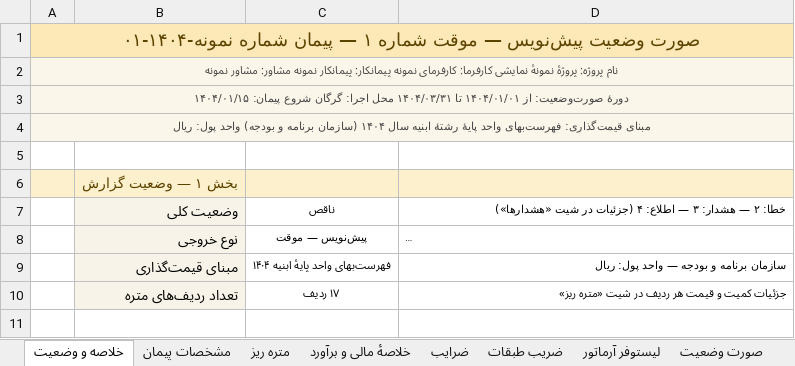
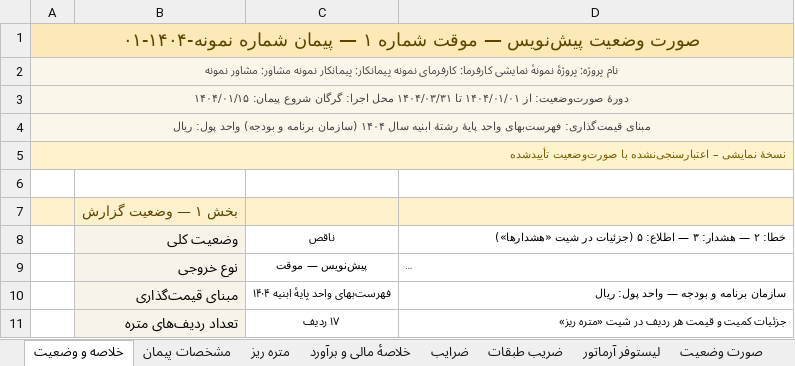
Before and after one commit to ashkanbabaei92/MetreYar2, an Excel workbook: examples/sample_project/sample_output.xlsx, sheet خلاصه و وضعیت, drawn as a sheet; only a part is shown; the shorter side is filled out with more unchanged rows; long unchanged cells end in …; values as stored, in another font and other column widths than the file's, no borders; addresses are those after the commit; the diff names each change by its address in the sheet, - before the commit and + after, or states it on an @@ line.

Commit message:
فاز E-10.1 §۳ — حالتِ ارائه: demo_mode + واترمارک
- پرچمِ demo_mode (پایتون: demo_mode، تایپ‌اسکریپت: demoMode) که
  واترمارکِ «نسخهٔ نمایشی – اعتبارسنجی‌نشده با صورت‌وضعیت تأییدشده»
  را روی همهٔ ۱۹ برگهٔ Excel و همهٔ صفحاتِ UI می‌نشاند
  - app.py: DEMO_BANNER، _header_block (هر دو واترمارک کنار هم)،
    export()، بنرِ st.warning، برچسبِ تنظیم
  - exporters.ts/types.ts/engine.ts/auditDiff.ts/App.tsx: آینهٔ کامل
- پروژهٔ نمونه (examples/sample_project) به‌صورتِ پیش‌فرض demo_mode است؛
  project_profile.json و sample_output.xlsx دوباره ساخته شدند (اعداد
  دست‌نخورده: baseTotal ۱۸٬۵۷۴٬۷۰۵٬۰۶۹٫۶۱)
- docs/DEMO_SCRIPT.md: سناریوی ۱۰ دقیقه‌ای با جملهٔ پیشنهادی برای هر گام
- آزمونِ T132 (py + ts): واترمارک روی همهٔ شیت‌ها در حالتِ روشن،
  نبودنِ آن در حالتِ خاموش، هم‌زیستی با واترمارکِ پیش‌نویس، و
  بارگذاریِ پروژهٔ نمونه با demoMode
- همهٔ آزمون‌های Excelِ موجود هم در py (۱۴۳) و هم ts (۴۲) سبز ماندند

```diff
--- a/examples/sample_project/sample_output.xlsx (sheet خلاصه و وضعیت)
+++ b/examples/sample_project/sample_output.xlsx (sheet خلاصه و وضعیت)
+row 5: نسخهٔ نمایشی – اعتبارسنجی‌نشده با صورت‌وضعیت تأییدشده
-D8: …— اطلاع: ۴ (جزئیات در…
+D8: …— اطلاع: ۵ (جزئیات در…
```
Also changed, not shown: sheet صورت وضعیت, sheet هشدارها, sheet قیمت‌های دستی, sheet تعدیل پیمان, sheet منابع و بخشنامه‌ها, sheet سابقهٔ ویرایش, 12 more sheets, formulas that keep their value, 12 other files.
